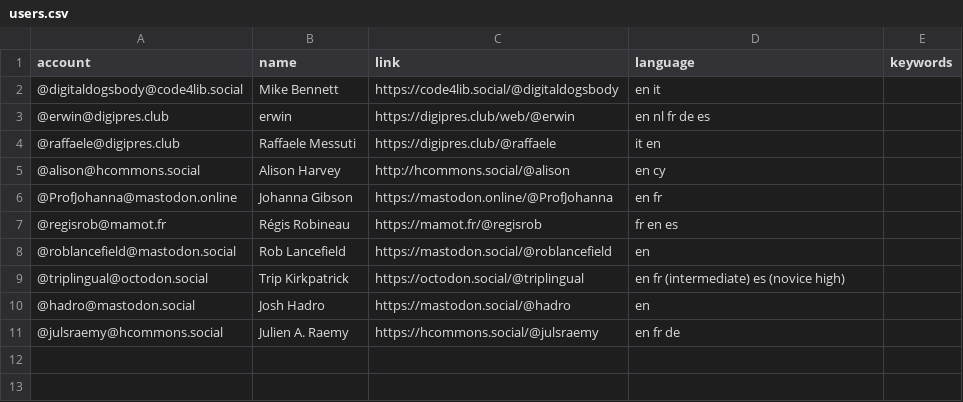
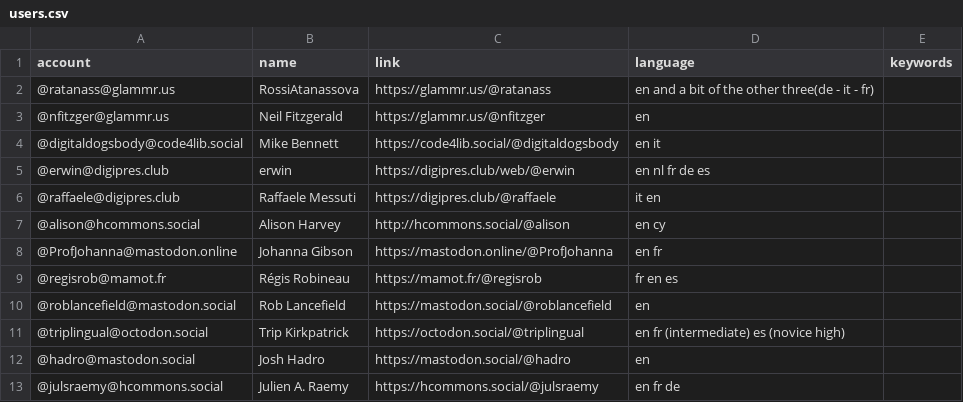
Before and after one commit to julsraemy/mastodiiif, a CSV file: resources/users.csv, drawn as a sheet; the diff names each change by its address in the sheet, - before the commit and + after, or states it on an @@ line.

Commit message:
add new entries

```diff
--- a/resources/users.csv
+++ b/resources/users.csv
+row 2: @ratanass@glammr.us | RossiAtanassova | https://glammr.us/@ratanass | en and a bit of the other three(de - it - fr)
+row 3: @nfitzger@glammr.us | Neil Fitzgerald | https://glammr.us/@nfitzger | en
```
